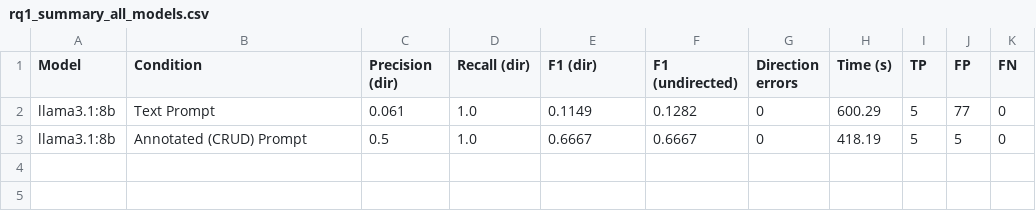
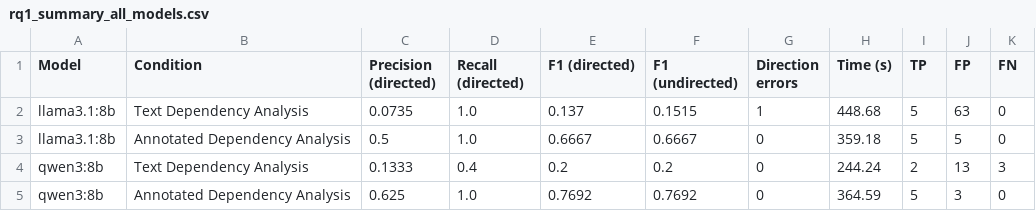
Before and after one commit to Hanh3103/BA_USDependency, a CSV file: eval_with_colab/dependency_analysis/eval_outputs/rq1_summary_all_models.csv, drawn as a sheet.

Commit message:
Add RQ1 eval results: llama3.1:8b + qwen3:8b, text vs annotated

```diff
--- a/eval_with_colab/dependency_analysis/eval_outputs/rq1_summary_all_models.csv
+++ b/eval_with_colab/dependency_analysis/eval_outputs/rq1_summary_all_models.csv
@@ -1,3 +1,5 @@
-Model,Condition,Precision (dir),Recall (dir),F1 (dir),F1 (undirected),Direction errors,Time (s),TP,FP,FN
-llama3.1:8b,Text Prompt,0.061,1.0,0.1149,0.1282,0,600.29,5,77,0
-llama3.1:8b,Annotated (CRUD) Prompt,0.5,1.0,0.6667,0.6667,0,418.19,5,5,0
+Model,Condition,Precision (directed),Recall (directed),F1 (directed),F1 (undirected),Direction errors,Time (s),TP,FP,FN
+llama3.1:8b,Text Dependency Analysis,0.0735,1.0,0.137,0.1515,1,448.68,5,63,0
+llama3.1:8b,Annotated Dependency Analysis,0.5,1.0,0.6667,0.6667,0,359.18,5,5,0
+qwen3:8b,Text Dependency Analysis,0.1333,0.4,0.2,0.2,0,244.24,2,13,3
+qwen3:8b,Annotated Dependency Analysis,0.625,1.0,0.7692,0.7692,0,364.59,5,3,0
```
Also changed, not shown: 8 other files.
